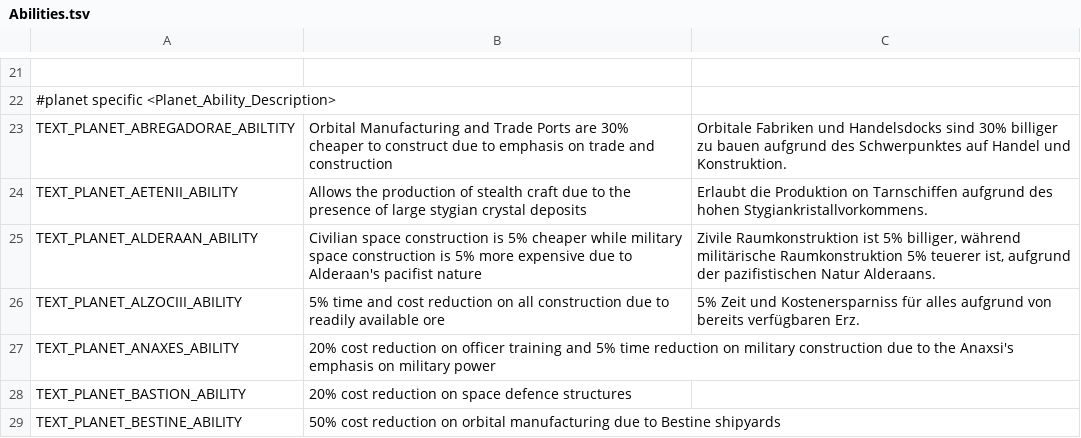
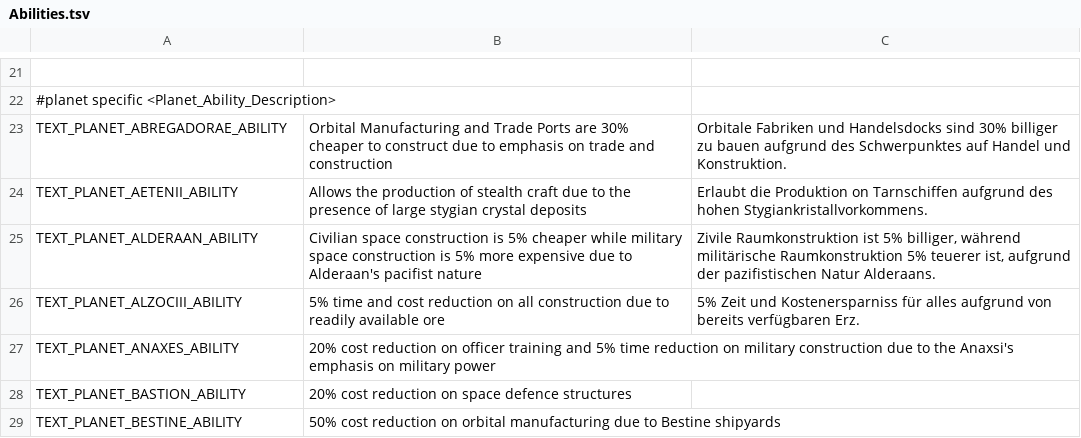
Before and after one commit to UEaWDevTeam/ultimate-empire-at-war, a TSV file: Data/Text/Abilities.tsv, drawn as a sheet; only a part is shown, gaps mark what is left out; the diff names each change by its address in the sheet, - before the commit and + after, or states it on an @@ line.

```diff
--- a/Data/Text/Abilities.tsv
+++ b/Data/Text/Abilities.tsv
-A23: TEXT_PLANET_ABREGADORAE_ABILTITY
+A23: TEXT_PLANET_ABREGADORAE_ABILITY
```
Also changed, not shown: 1 other file.
